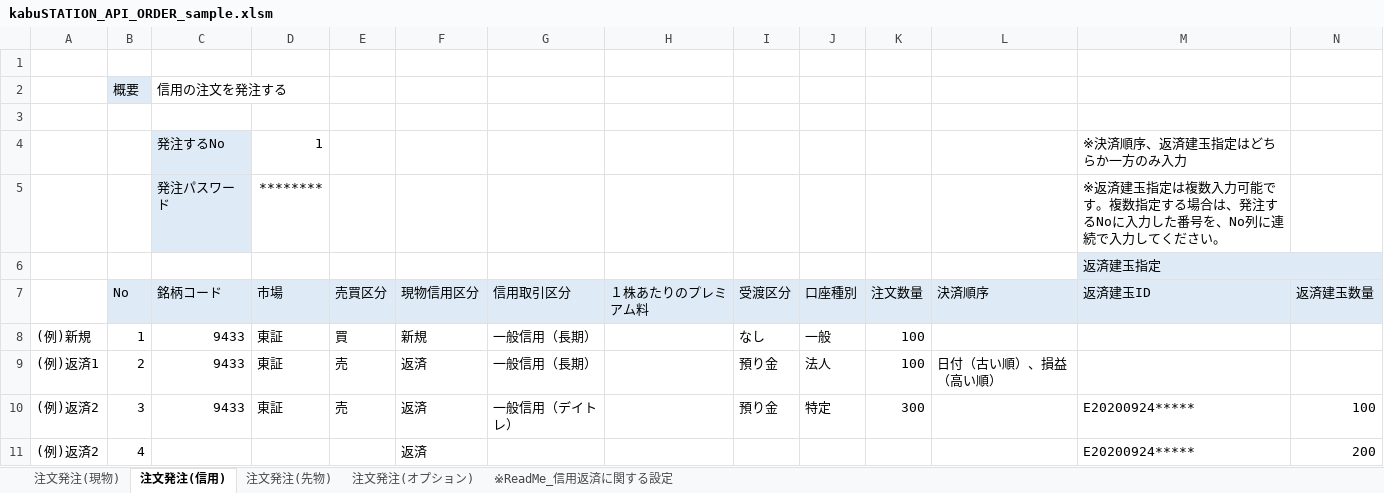
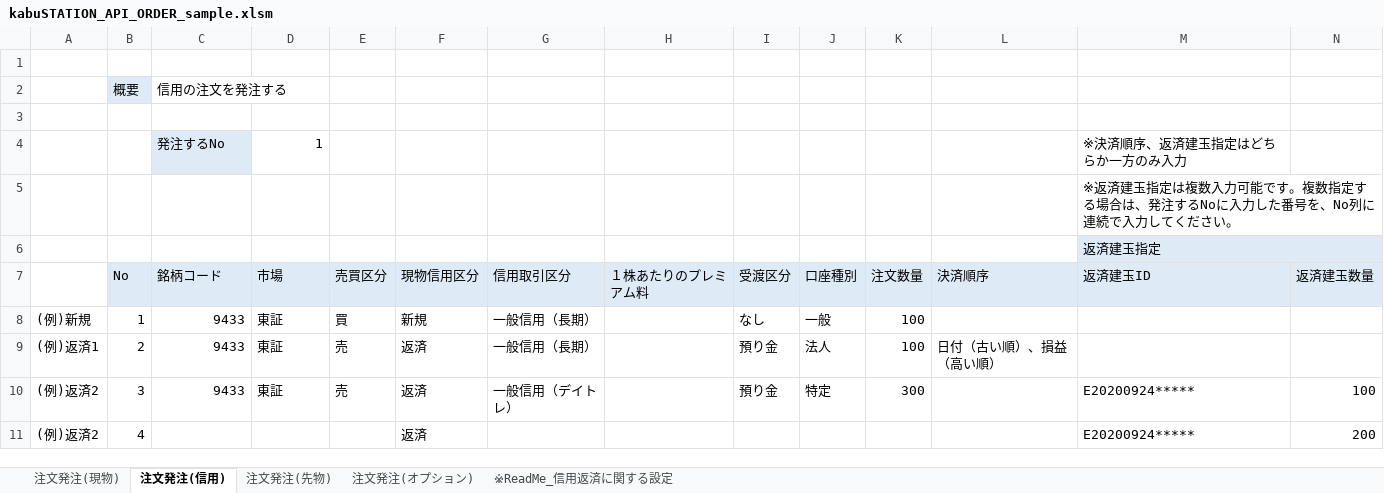
Before and after one commit to kabucom/kabusapi, an Excel workbook: sample/ExcelMacro/kabuSTATION_API_ORDER_sample.xlsm, sheet 注文発注(信用), drawn as a sheet; only a part is shown; values as stored, in another font and other column widths than the file's, no borders; charts and pictures and conditional formats not drawn; removed rows and columns are numbered as before the commit, all else as after; rows hold the shown columns only; the diff names each change by its address in the sheet, - before the commit and + after, or states it on an @@ line.

```diff
--- a/sample/ExcelMacro/kabuSTATION_API_ORDER_sample.xlsm (sheet 注文発注(信用))
+++ b/sample/ExcelMacro/kabuSTATION_API_ORDER_sample.xlsm (sheet 注文発注(信用))
-row 5:  |  | 発注パスワード | ******** |  |  |  |  |  |  |  |  | ※返済建玉指定は複数入力可能です。複数指定する場合は、発注するNoに入力した番号を、No列に連続で入力してください。
+row 5:  |  |  |  |  |  |  |  |  |  |  |  | ※返済建玉指定は複数入力可能です。複数指定する場合は、発注するNoに入力した番号を、No列に連続で入力してください。
```
Also changed, not shown: sheet ※ReadMe_信用返済に関する設定, sheet 注文発注(オプション), sheet 注文発注(先物), sheet 注文発注(現物), charts or pictures, sample/ExcelMacro/kabuSTATION_API_function_sample.xlsx, 44 other files.
